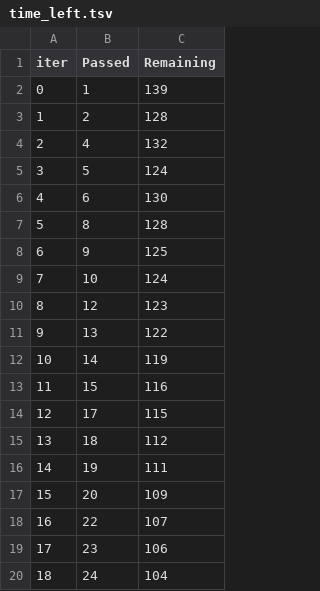
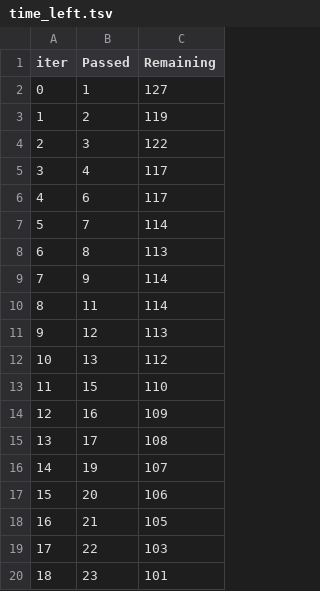
Before and after one commit to PARADOXop/score_pred, a TSV file: catboost_info/time_left.tsv, drawn as a sheet; only a part is shown; the diff covers the shown part only.

```diff
--- a/catboost_info/time_left.tsv
+++ b/catboost_info/time_left.tsv
@@ -1,20 +1,20 @@
 iter	Passed	Remaining
-0	1	139
-1	2	128
-2	4	132
-3	5	124
-4	6	130
-5	8	128
-6	9	125
-7	10	124
-8	12	123
-9	13	122
-10	14	119
-11	15	116
-12	17	115
-13	18	112
-14	19	111
-15	20	109
-16	22	107
-17	23	106
-18	24	104
+0	1	127
+1	2	119
+2	3	122
+3	4	117
+4	6	117
+5	7	114
+6	8	113
+7	9	114
+8	11	114
+9	12	113
+10	13	112
+11	15	110
+12	16	109
+13	17	108
+14	19	107
+15	20	106
+16	21	105
+17	22	103
+18	23	101
```
Also changed, not shown: 157 edited cells elsewhere in this file, 16 other files.
